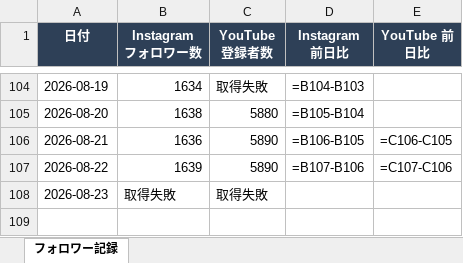
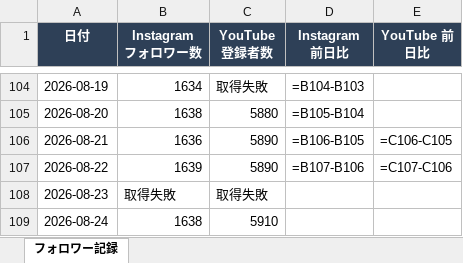
Before and after one commit to mizutani-yuta-git/claude-management, an Excel workbook: 03_projects/MONOQROME/monoqrome_sns_tracker.xlsx, sheet フォロワー記録, drawn as a sheet; only a part is shown, gaps mark what is left out; values as stored, in another font and other column widths than the file's, no borders; formulas without a stored value are shown as written; conditional formats not drawn; the diff names each change by its address in the sheet, - before the commit and + after, or states it on an @@ line.

Commit message:
monoqrome SNS記録 2026-08-24

```diff
--- a/03_projects/MONOQROME/monoqrome_sns_tracker.xlsx (sheet フォロワー記録)
+++ b/03_projects/MONOQROME/monoqrome_sns_tracker.xlsx (sheet フォロワー記録)
+row 109: 2026-08-24 | 1638 | 5910
```
Also changed, not shown: 1 other file.
